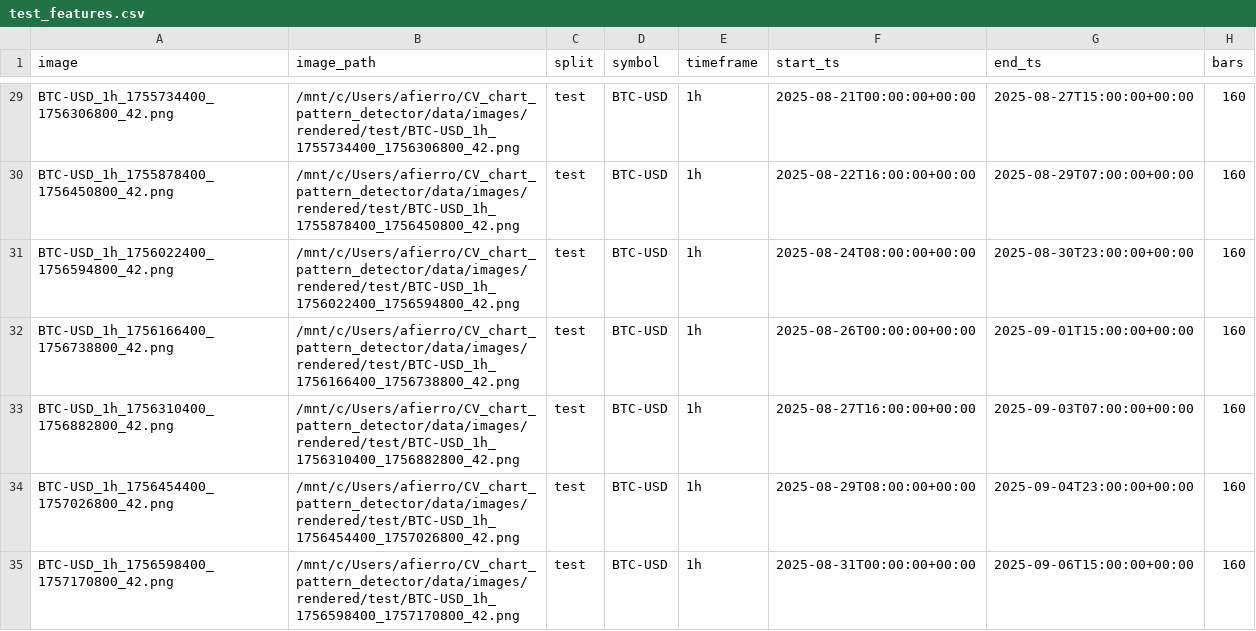
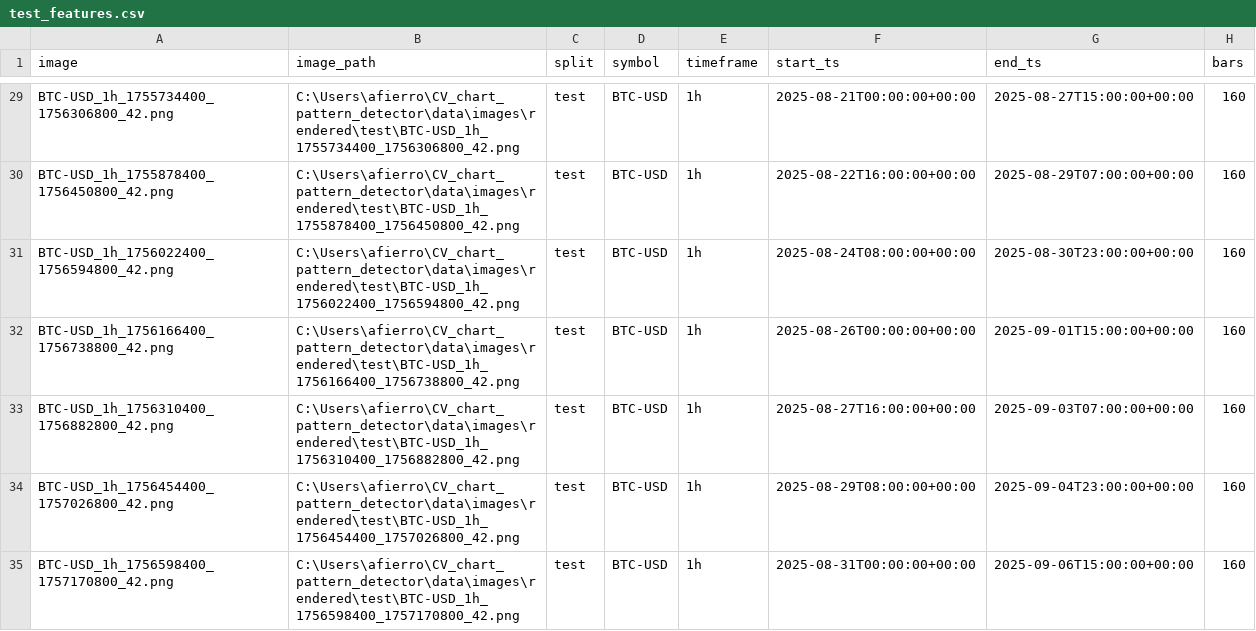
Before and after one commit to pipefie/CV_chart_pattern_detector, a CSV file: data/features/test_features.csv, drawn as a sheet; only a part is shown, gaps mark what is left out; the diff covers the shown part only; the diff names each change by its address in the sheet, - before the commit and + after, or states it on an @@ line.

```diff
--- a/data/features/test_features.csv
+++ b/data/features/test_features.csv
-B29 (image_path): /mnt/c/Users/afierro/CV_chart_pattern_detector/data/images/rendered/test/BTC-USD_1h_1755734400_1756306800_42.png
+B29 (image_path): C:\Users\afierro\CV_chart_pattern_detector\data\images\rendered\test\BTC-USD_1h_1755734400_1756306800_42.png
-B30 (image_path): /mnt/c/Users/afierro/CV_chart_pattern_detector/data/images/rendered/test/BTC-USD_1h_1755878400_1756450800_42.png
+B30 (image_path): C:\Users\afierro\CV_chart_pattern_detector\data\images\rendered\test\BTC-USD_1h_1755878400_1756450800_42.png
-B31 (image_path): /mnt/c/Users/afierro/CV_chart_pattern_detector/data/images/rendered/test/BTC-USD_1h_1756022400_1756594800_42.png
+B31 (image_path): C:\Users\afierro\CV_chart_pattern_detector\data\images\rendered\test\BTC-USD_1h_1756022400_1756594800_42.png
-B32 (image_path): /mnt/c/Users/afierro/CV_chart_pattern_detector/data/images/rendered/test/BTC-USD_1h_1756166400_1756738800_42.png
+B32 (image_path): C:\Users\afierro\CV_chart_pattern_detector\data\images\rendered\test\BTC-USD_1h_1756166400_1756738800_42.png
-B33 (image_path): /mnt/c/Users/afierro/CV_chart_pattern_detector/data/images/rendered/test/BTC-USD_1h_1756310400_1756882800_42.png
+B33 (image_path): C:\Users\afierro\CV_chart_pattern_detector\data\images\rendered\test\BTC-USD_1h_1756310400_1756882800_42.png
-B34 (image_path): /mnt/c/Users/afierro/CV_chart_pattern_detector/data/images/rendered/test/BTC-USD_1h_1756454400_1757026800_42.png
+B34 (image_path): C:\Users\afierro\CV_chart_pattern_detector\data\images\rendered\test\BTC-USD_1h_1756454400_1757026800_42.png
-B35 (image_path): /mnt/c/Users/afierro/CV_chart_pattern_detector/data/images/rendered/test/BTC-USD_1h_1756598400_1757170800_42.png
+B35 (image_path): C:\Users\afierro\CV_chart_pattern_detector\data\images\rendered\test\BTC-USD_1h_1756598400_1757170800_42.png
```
Also changed, not shown: 183 edited cells elsewhere in this file, data/features/val_features.csv, 3 other files.
